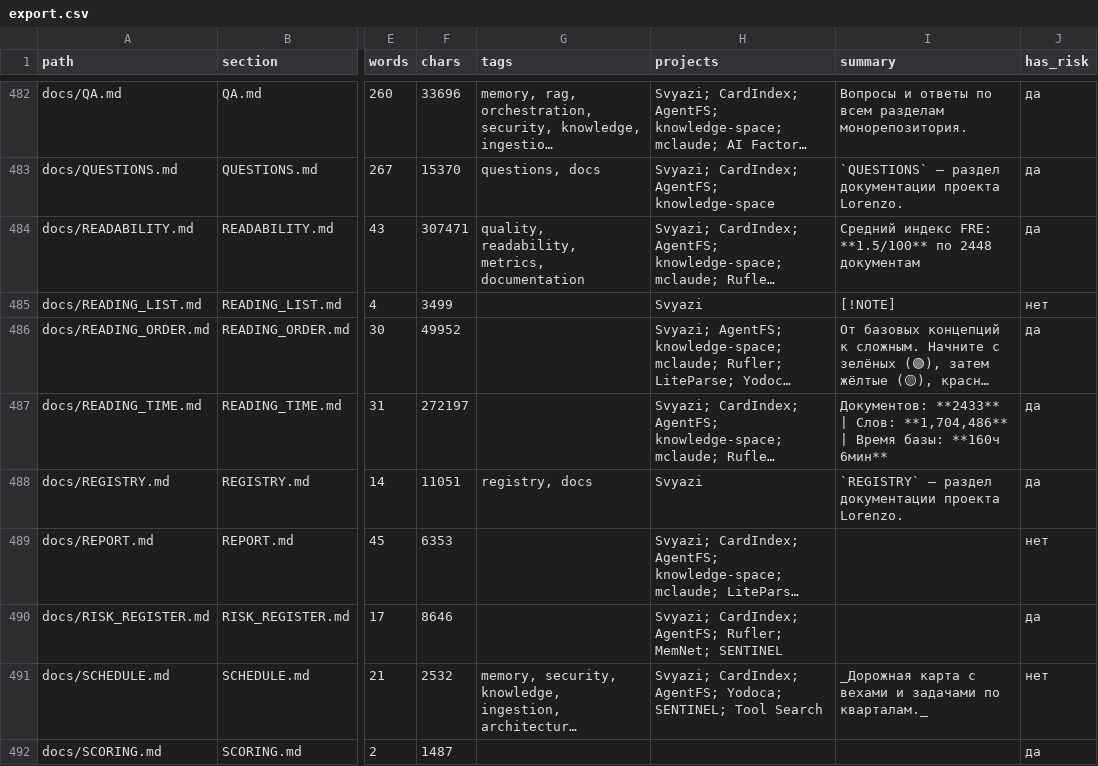
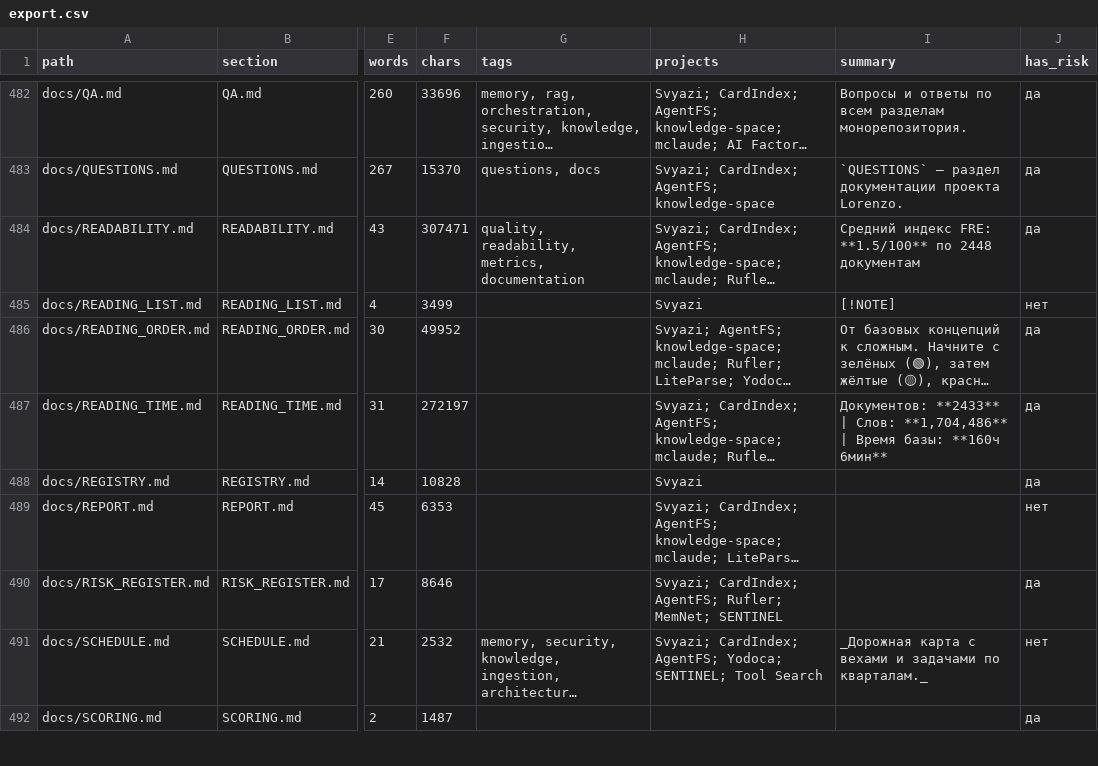
Before and after one commit to svend4/lorenzo, a CSV file: docs/export.csv, drawn as a sheet; only a part is shown, gaps mark what is left out; long unchanged cells end in …; the diff covers the shown part only; the diff names each change by its address in the sheet, - before the commit and + after, or states it on an @@ line.

```diff
--- a/docs/export.csv
+++ b/docs/export.csv
-F488 (chars): 11051
+F488 (chars): 10828
-G488 (tags): registry, docs
+G488 (tags): (empty)
-I488 (summary): `REGISTRY` — раздел документации проекта Lorenzo.
+I488 (summary): (empty)
```
Also changed, not shown: 27 edited cells elsewhere in this file, 15 other files.
